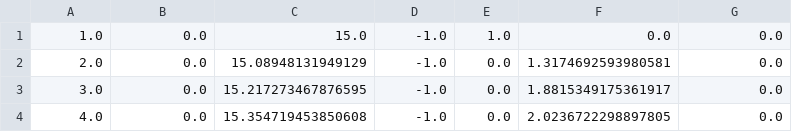
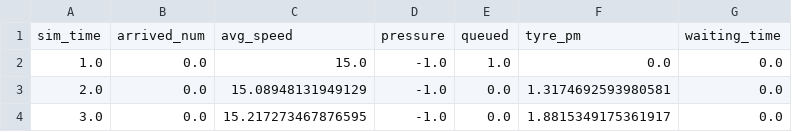
Before and after one commit to case547/masters-proj, a CSV file: ray_results/grid4x4/1685371369/PPO/PPO_grid4x4_1593c_00000_0_2023-05-29_15-42-49/checkpoint_000390/play.csv, drawn as a sheet; only a part is shown; the shorter side is filled out with more unchanged rows; the diff names each change by its address in the sheet, - before the commit and + after, or states it on an @@ line.

Commit message:
Correct checkpoint_path

```diff
--- a/ray_results/grid4x4/1685371369/PPO/PPO_grid4x4_1593c_00000_0_2023-05-29_15-42-49/checkpoint_000390/play.csv
+++ b/ray_results/grid4x4/1685371369/PPO/PPO_grid4x4_1593c_00000_0_2023-05-29_15-42-49/checkpoint_000390/play.csv
+row 1: sim_time | arrived_num | avg_speed | pressure | queued | tyre_pm | waiting_time
```
Also changed, not shown: 2 other files.
